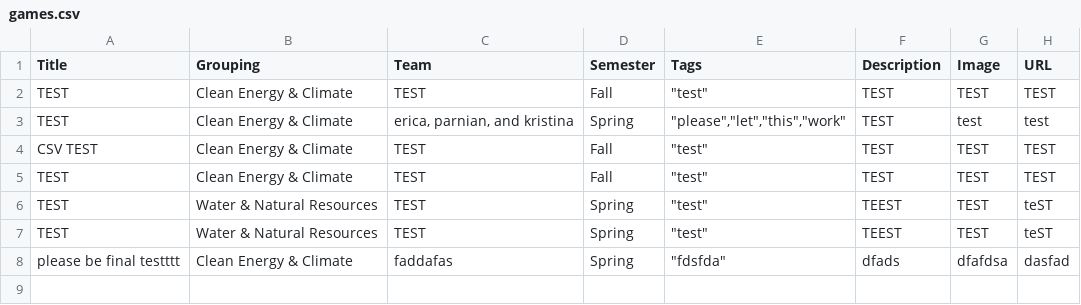
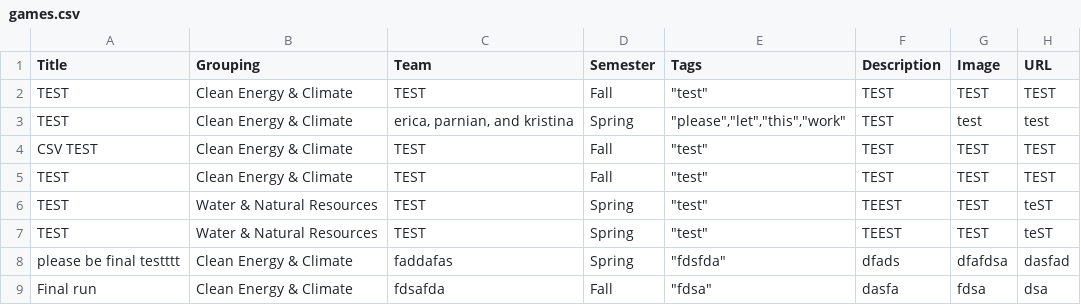
Before and after one commit to ericaganske/capstoneGameGallery, a CSV file: games.csv, drawn as a sheet.

```diff
--- a/games.csv
+++ b/games.csv
@@ -8 +8,2 @@ TEST,Water & Natural Resources,TEST,Spring,"""test""",TEEST,TEST,teST
 please be final testttt,Clean Energy & Climate,faddafas,Spring,"""fdsfda""",dfads,dfafdsa,dasfad
+Final run,Clean Energy & Climate,fdsafda,Fall,"""fdsa""",dasfa,fdsa,dsa
```
